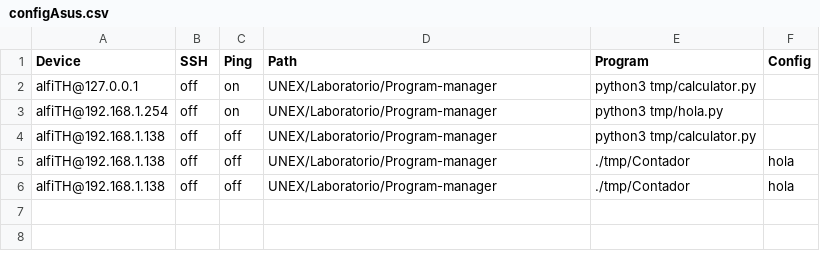
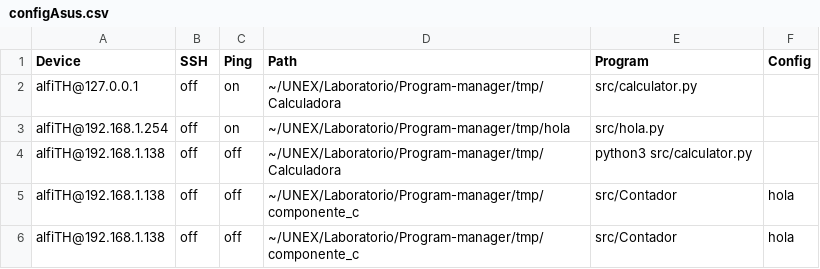
Before and after one commit to alfiTH/Program-manager, a CSV file: etc/configAsus.csv, drawn as a sheet.

```diff
--- a/etc/configAsus.csv
+++ b/etc/configAsus.csv
@@ -1,6 +1,6 @@
 Device;SSH;Ping;Path;Program;Config
-alfiTH@127.0.0.1;off;on;UNEX/Laboratorio/Program-manager;python3 tmp/calculator.py;
-alfiTH@192.168.1.254;off;on;UNEX/Laboratorio/Program-manager;python3 tmp/hola.py;
-alfiTH@192.168.1.138;off;off;UNEX/Laboratorio/Program-manager;python3 tmp/calculator.py;
-alfiTH@192.168.1.138;off;off;UNEX/Laboratorio/Program-manager;./tmp/Contador;hola
-alfiTH@192.168.1.138;off;off;UNEX/Laboratorio/Program-manager;./tmp/Contador;hola
+alfiTH@127.0.0.1;off;on;~/UNEX/Laboratorio/Program-manager/tmp/Calculadora;src/calculator.py;
+alfiTH@192.168.1.254;off;on;~/UNEX/Laboratorio/Program-manager/tmp/hola;src/hola.py;
+alfiTH@192.168.1.138;off;off;~/UNEX/Laboratorio/Program-manager/tmp/Calculadora;python3 src/calculator.py;
+alfiTH@192.168.1.138;off;off;~/UNEX/Laboratorio/Program-manager/tmp/componente_c;src/Contador;hola
+alfiTH@192.168.1.138;off;off;~/UNEX/Laboratorio/Program-manager/tmp/componente_c;src/Contador;hola
```
Also changed, not shown: 5 other files.
